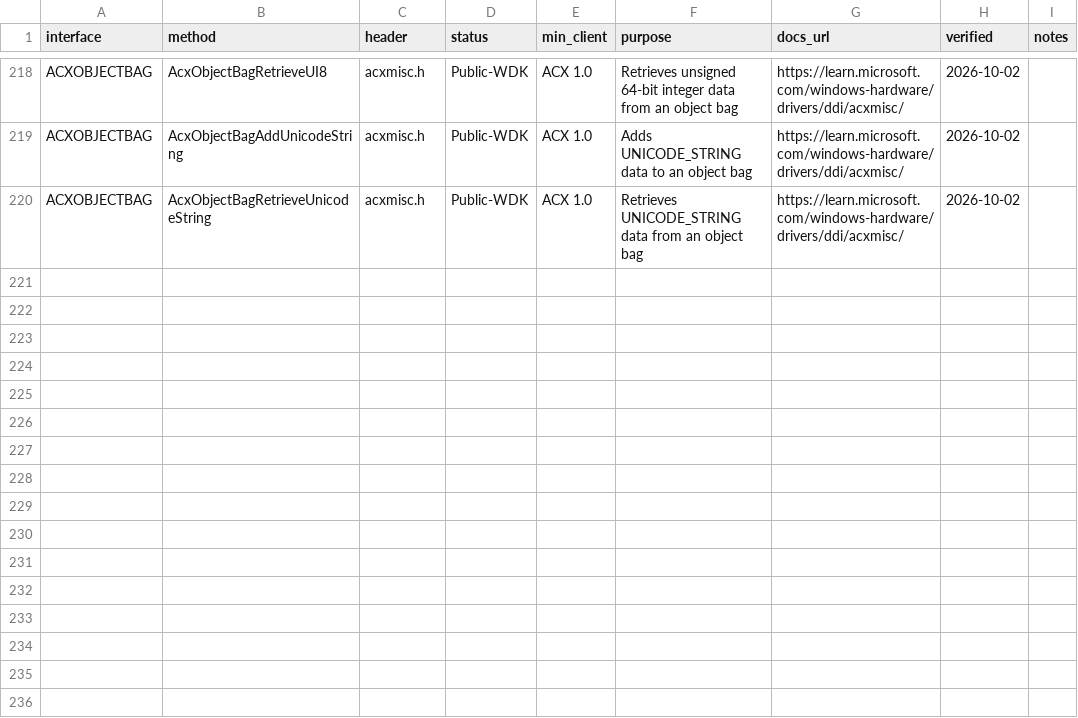
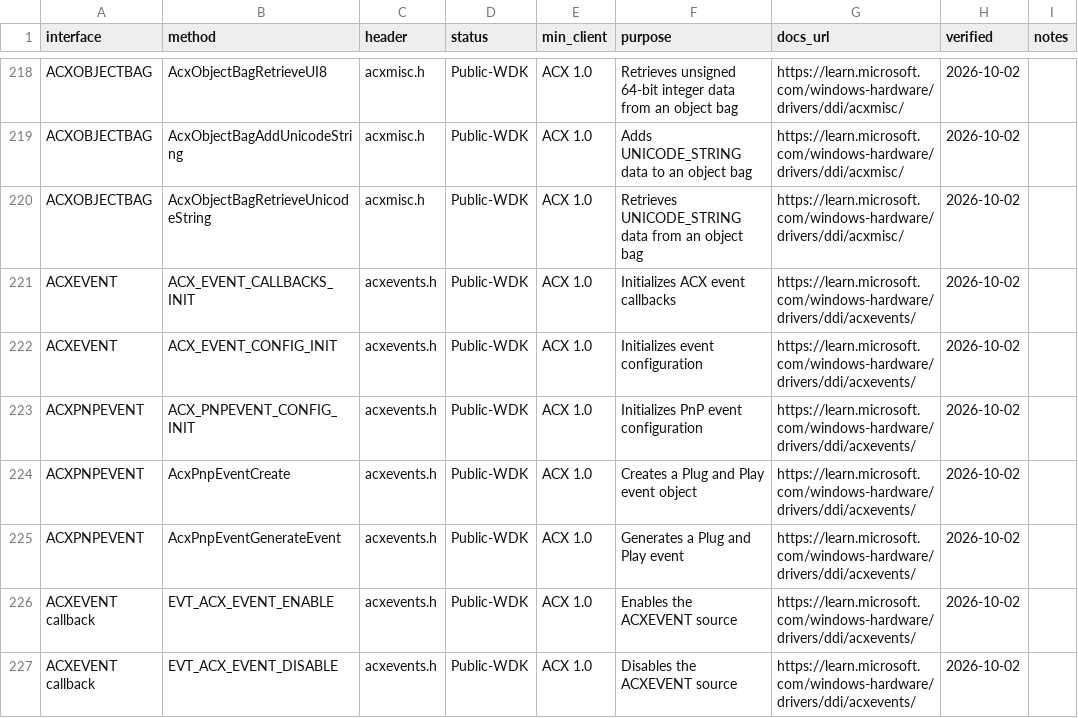
Before and after one commit to kunkunkunQoQ/WinAudioResearch, a CSV file: api/methods-acx.csv, drawn as a sheet; only a part is shown, gaps mark what is left out; the diff names each change by its address in the sheet, - before the commit and + after, or states it on an @@ line.

Commit message:
Complete ACX event callback index

```diff
--- a/api/methods-acx.csv
+++ b/api/methods-acx.csv
+row 221: ACXEVENT | ACX_EVENT_CALLBACKS_INIT | acxevents.h | Public-WDK | ACX 1.0 | Initializes ACX event callbacks | https://learn.microsoft.com/windows-hardware/drivers/ddi/acxevents/ | 2026-10-02
+row 222: ACXEVENT | ACX_EVENT_CONFIG_INIT | acxevents.h | Public-WDK | ACX 1.0 | Initializes event configuration | https://learn.microsoft.com/windows-hardware/drivers/ddi/acxevents/ | 2026-10-02
+row 223: ACXPNPEVENT | ACX_PNPEVENT_CONFIG_INIT | acxevents.h | Public-WDK | ACX 1.0 | Initializes PnP event configuration | https://learn.microsoft.com/windows-hardware/drivers/ddi/acxevents/ | 2026-10-02
+row 224: ACXPNPEVENT | AcxPnpEventCreate | acxevents.h | Public-WDK | ACX 1.0 | Creates a Plug and Play event object | https://learn.microsoft.com/windows-hardware/drivers/ddi/acxevents/ | 2026-10-02
+row 225: ACXPNPEVENT | AcxPnpEventGenerateEvent | acxevents.h | Public-WDK | ACX 1.0 | Generates a Plug and Play event | https://learn.microsoft.com/windows-hardware/drivers/ddi/acxevents/ | 2026-10-02
+row 226: ACXEVENT callback | EVT_ACX_EVENT_ENABLE | acxevents.h | Public-WDK | ACX 1.0 | Enables the ACXEVENT source | https://learn.microsoft.com/windows-hardware/drivers/ddi/acxevents/ | 2026-10-02
+row 227: ACXEVENT callback | EVT_ACX_EVENT_DISABLE | acxevents.h | Public-WDK | ACX 1.0 | Disables the ACXEVENT source | https://learn.microsoft.com/windows-hardware/drivers/ddi/acxevents/ | 2026-10-02
```
